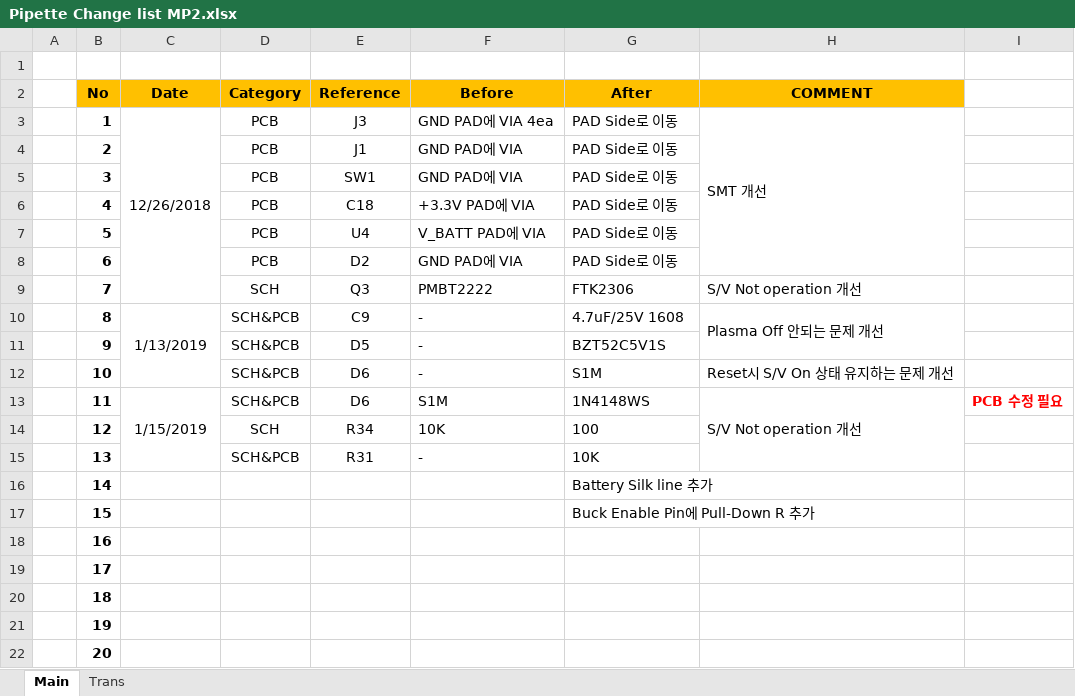
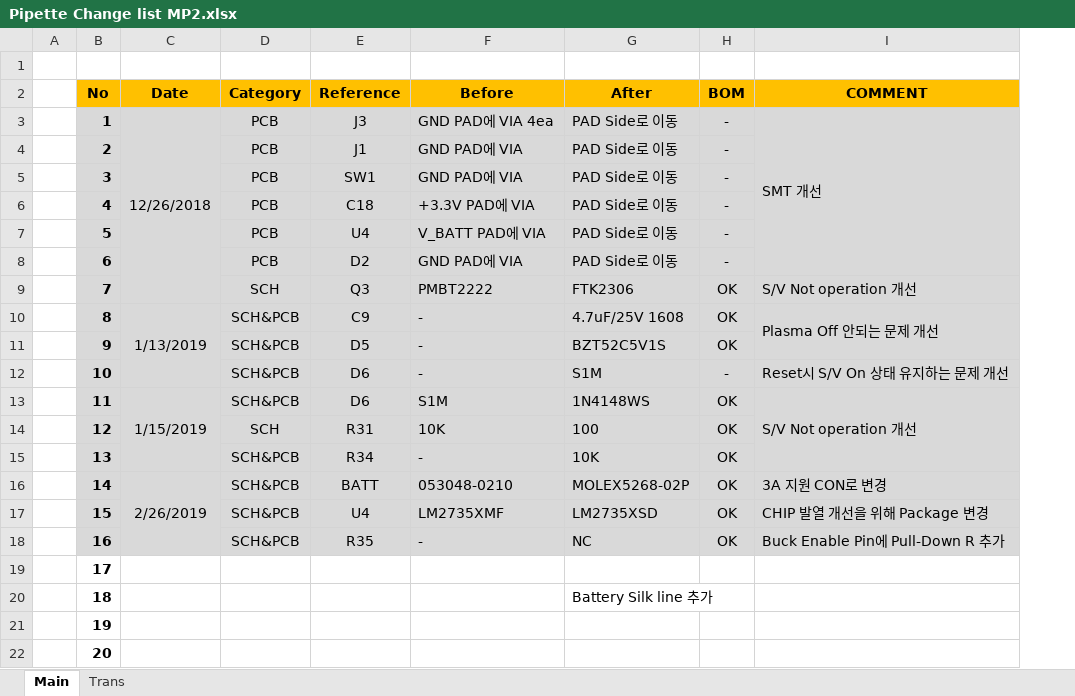
Before and after one commit to ArvidJoung/Plasma_Generator, an Excel workbook: 0_MP2 Data/Pipette Change list MP2.xlsx, sheet Main, drawn as a sheet; values as stored, in another font and other column widths than the file's, no borders; removed rows and columns are numbered as before the commit, all else as after; the diff names each change by its address in the sheet, - before the commit and + after, or states it on an @@ line.

Commit message:
[Pipette] V3.0 SCH,PCB,BOM 수정

```diff
--- a/0_MP2 Data/Pipette Change list MP2.xlsx (sheet Main)
+++ b/0_MP2 Data/Pipette Change list MP2.xlsx (sheet Main)
+column H (BOM), rows 3-18: - | - | - | - | - | - | OK | OK | OK | - | OK | OK | OK | OK | OK | OK
-column I, row 13: PCB 수정 필요
-B3:G18 fill: none
+B3:G18 fill: #D9D9D9
-I3:I18 fill: none
+I3:I18 fill: #D9D9D9
-E14 (Reference): R34
+E14 (Reference): R31
-E15 (Reference): R31
+E15 (Reference): R34
-C16 (Date): (empty)
+C16 (Date): 2/26/2019
+C16:C18 merged
-D16:D18 (Category): (empty)
+D16:D18 (Category): SCH&PCB
-E16 (Reference): (empty)
+E16 (Reference): BATT
-F16 (Before): (empty)
+F16 (Before): 053048-0210
-G16 (After): Battery Silk line 추가
+G16 (After): MOLEX5268-02P
-I16 (COMMENT): (empty)
+I16 (COMMENT): 3A 지원 CON로 변경
-E17 (Reference): (empty)
+E17 (Reference): U4
-F17 (Before): (empty)
+F17 (Before): LM2735XMF
-G17 (After): Buck Enable Pin에 Pull-Down R 추가
+G17 (After): LM2735XSD
-I17 (COMMENT): (empty)
+I17 (COMMENT): CHIP 발열 개선을 위해 Package 변경
-E18 (Reference): (empty)
+E18 (Reference): R35
-F18 (Before): (empty)
+F18 (Before): -
-G18 (After): (empty)
+G18 (After): NC
-I18 (COMMENT): (empty)
+I18 (COMMENT): Buck Enable Pin에 Pull-Down R 추가
-G20 (After): (empty)
+G20 (After): Battery Silk line 추가
```
Also changed, not shown: Plasma Project schedule V1.0.xlsx, Plasma_Pipette_PP Issue list.xlsx, 5 other files.
